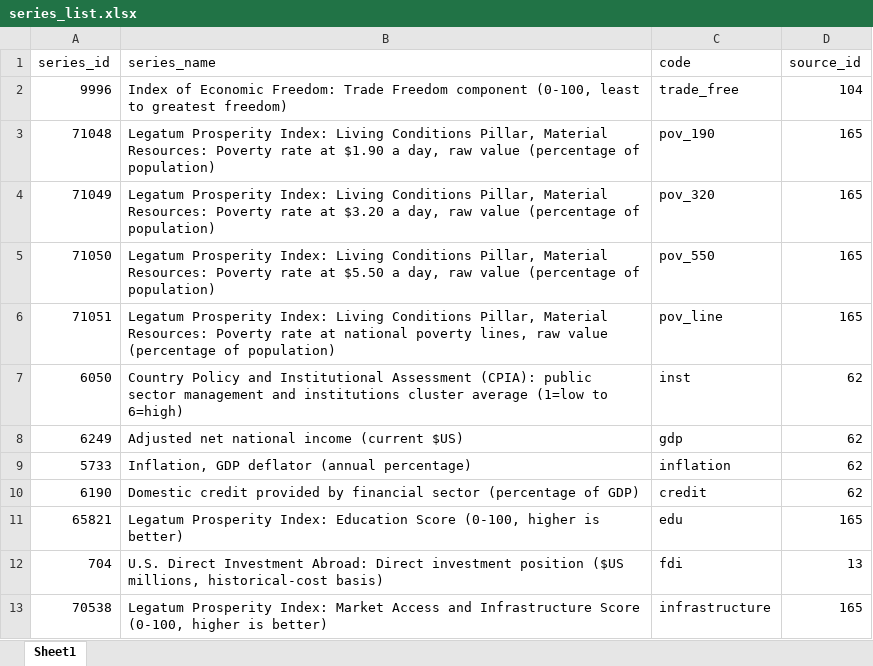
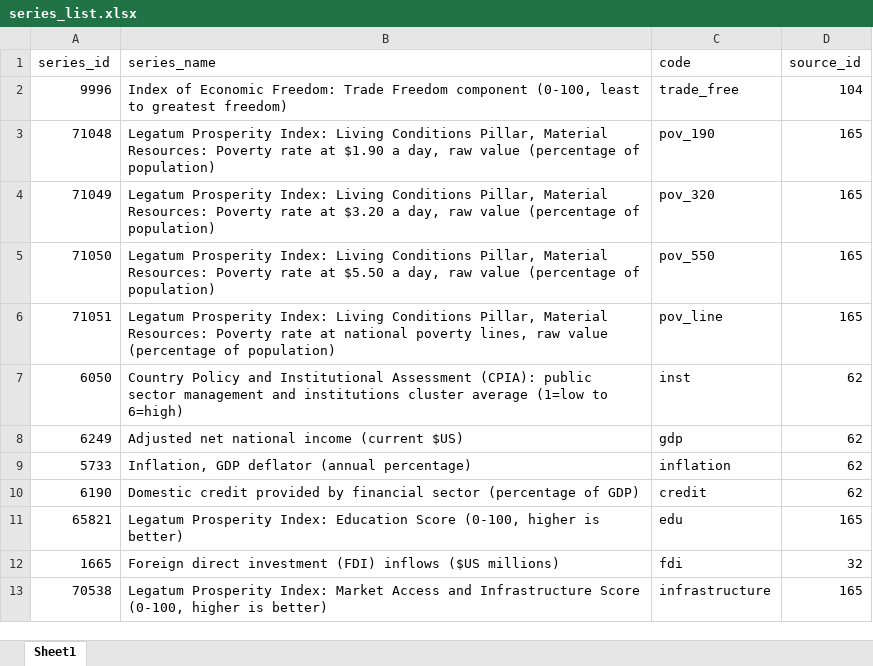
Before and after one commit to dkritz/FDI-Poverty, an Excel workbook: series_list.xlsx, sheet Sheet1, drawn as a sheet; values as stored, in another font and other column widths than the file's, no borders; conditional formats not drawn; removed rows and columns are numbered as before the commit, all else as after; the diff names each change by its address in the sheet, - before the commit and + after, or states it on an @@ line.

Commit message:
using UNCTAD source for FDI

```diff
--- a/series_list.xlsx (sheet Sheet1)
+++ b/series_list.xlsx (sheet Sheet1)
-row 12: 704 | U.S. Direct Investment Abroad: Direct investment position ($US millions, historical-cost basis) | fdi | 13
+row 12: 1665 | Foreign direct investment (FDI) inflows ($US millions) | fdi | 32
```
Also changed, not shown: 2 other files.
